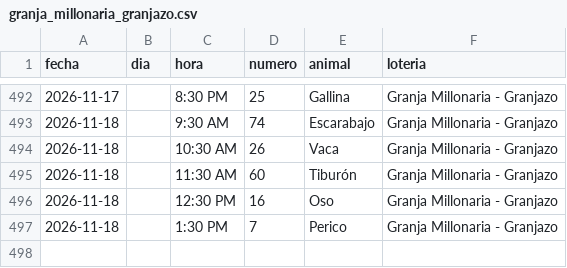
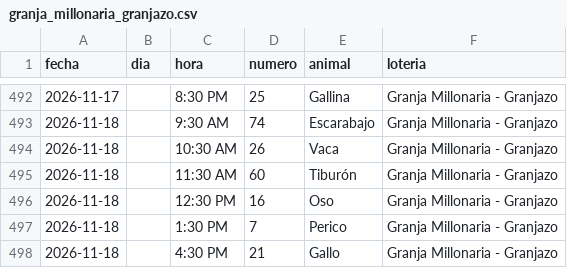
Before and after one commit to victorcsp22-star/sniper-ruletas, a CSV file: granja_millonaria_granjazo.csv, drawn as a sheet; only a part is shown, gaps mark what is left out; the diff names each change by its address in the sheet, - before the commit and + after, or states it on an @@ line.

```diff
--- a/granja_millonaria_granjazo.csv
+++ b/granja_millonaria_granjazo.csv
+row 498: 2026-11-18 |  | 4:30 PM | 21 | Gallo | Granja Millonaria - Granjazo
```
Also changed, not shown: 1 other file.
